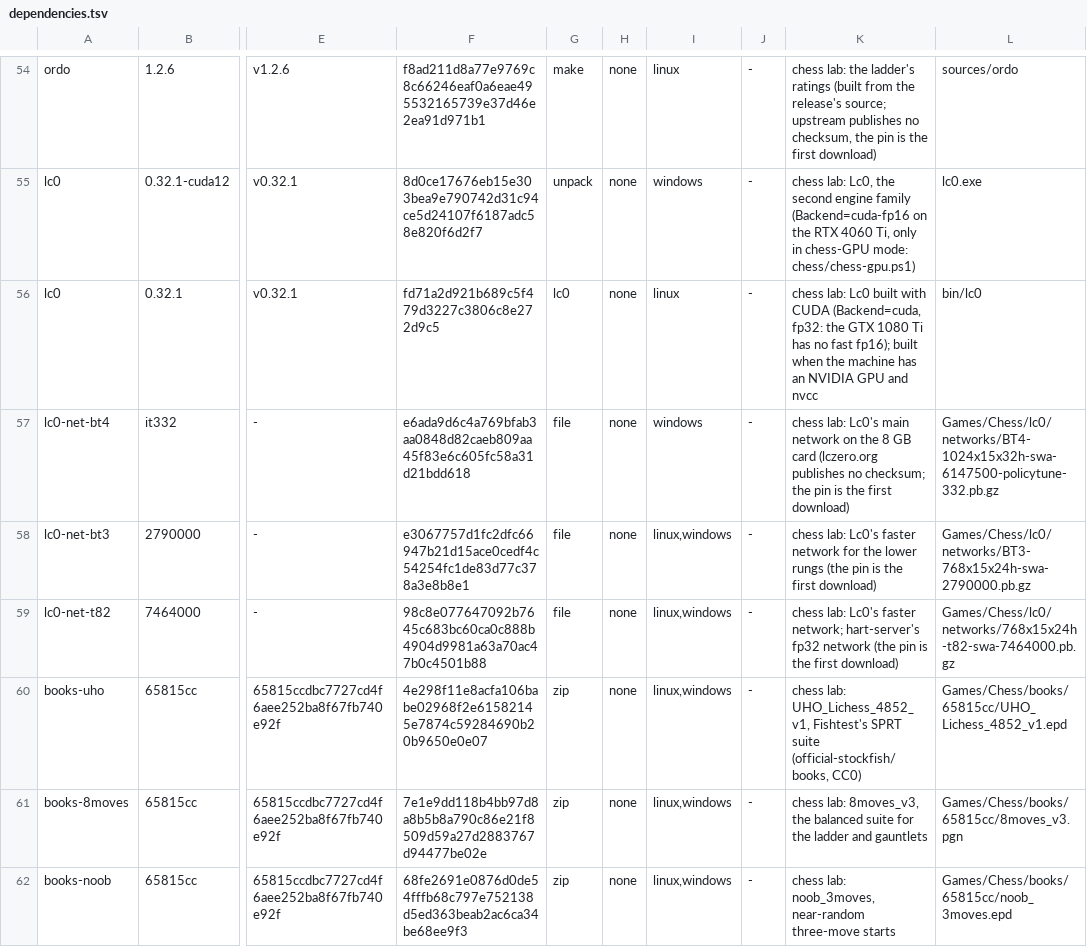
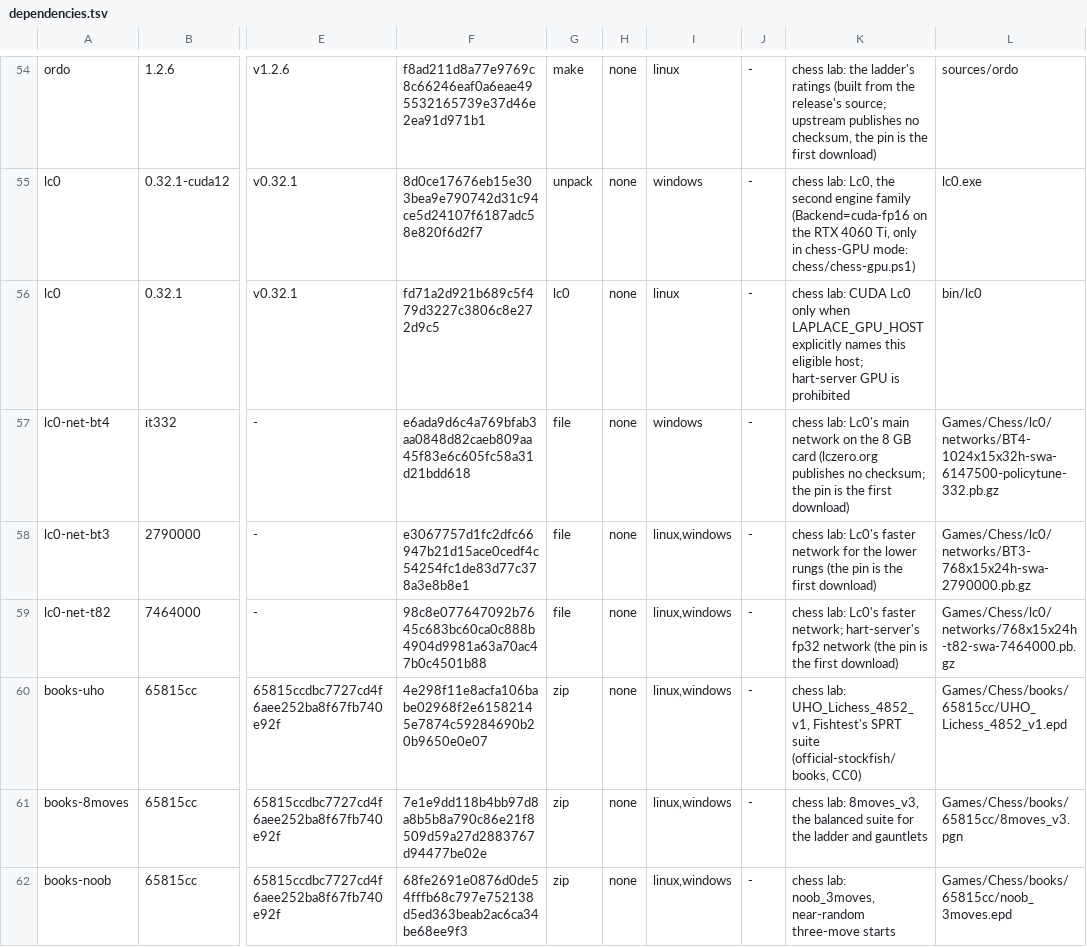
Before and after one commit to SaltyPatron/Laplace-Operations, a TSV file: dependencies.tsv, drawn as a sheet; only a part is shown, gaps mark what is left out; the diff names each change by its address in the sheet, - before the commit and + after, or states it on an @@ line.

```diff
--- a/dependencies.tsv
+++ b/dependencies.tsv
-K56: chess lab: Lc0 built with CUDA (Backend=cuda, fp32: the GTX 1080 Ti has no fast fp16); built when the machine has an NVIDIA GPU and nvcc
+K56: chess lab: CUDA Lc0 only when LAPLACE_GPU_HOST explicitly names this eligible host; hart-server GPU is prohibited
```
Also changed, not shown: 6 other files.
